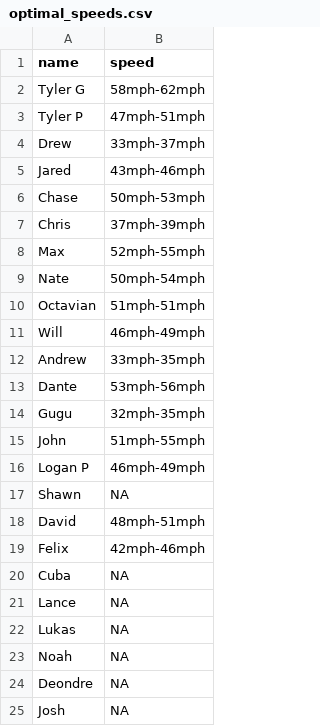
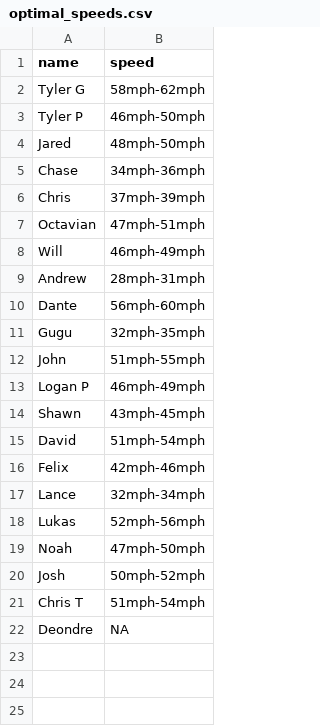
Before and after one commit to jeremiahburden/serve-data, a CSV file: optimal_speeds.csv, drawn as a sheet.

Commit message:
Add files via upload

```diff
--- a/optimal_speeds.csv
+++ b/optimal_speeds.csv
@@ -2,13 +2,10 @@ name,speed
 Tyler G,58mph-62mph
-Tyler P,47mph-51mph
-Drew,33mph-37mph
-Jared,43mph-46mph
-Chase,50mph-53mph
+Tyler P,46mph-50mph
+Jared,48mph-50mph
+Chase,34mph-36mph
 Chris,37mph-39mph
-Max,52mph-55mph
-Nate,50mph-54mph
-Octavian,51mph-51mph
+Octavian,47mph-51mph
 Will,46mph-49mph
-Andrew,33mph-35mph
-Dante,53mph-56mph
+Andrew,28mph-31mph
+Dante,56mph-60mph
 Gugu,32mph-35mph
@@ -16,10 +13,10 @@ John,51mph-55mph
 Logan P,46mph-49mph
-Shawn,NA
-David,48mph-51mph
+Shawn,43mph-45mph
+David,51mph-54mph
 Felix,42mph-46mph
-Cuba,NA
-Lance,NA
-Lukas,NA
-Noah,NA
+Lance,32mph-34mph
+Lukas,52mph-56mph
+Noah,47mph-50mph
+Josh,50mph-52mph
+Chris T,51mph-54mph
 Deondre,NA
-Josh,NA
```
